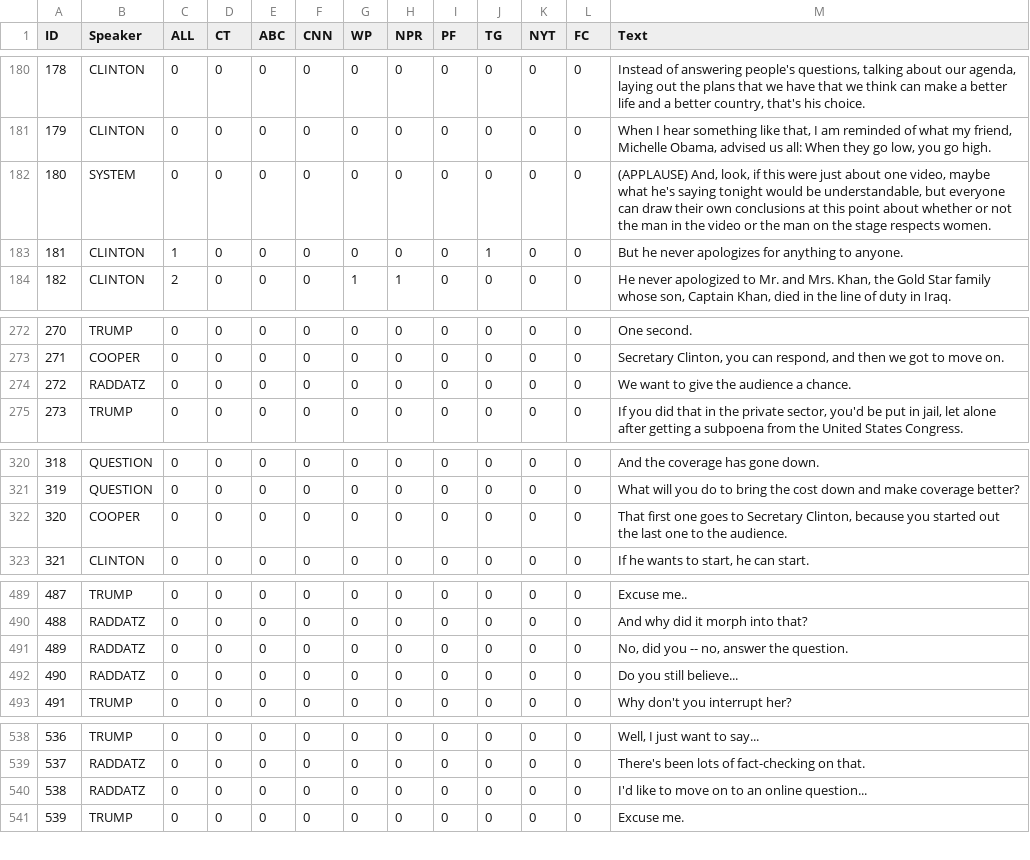
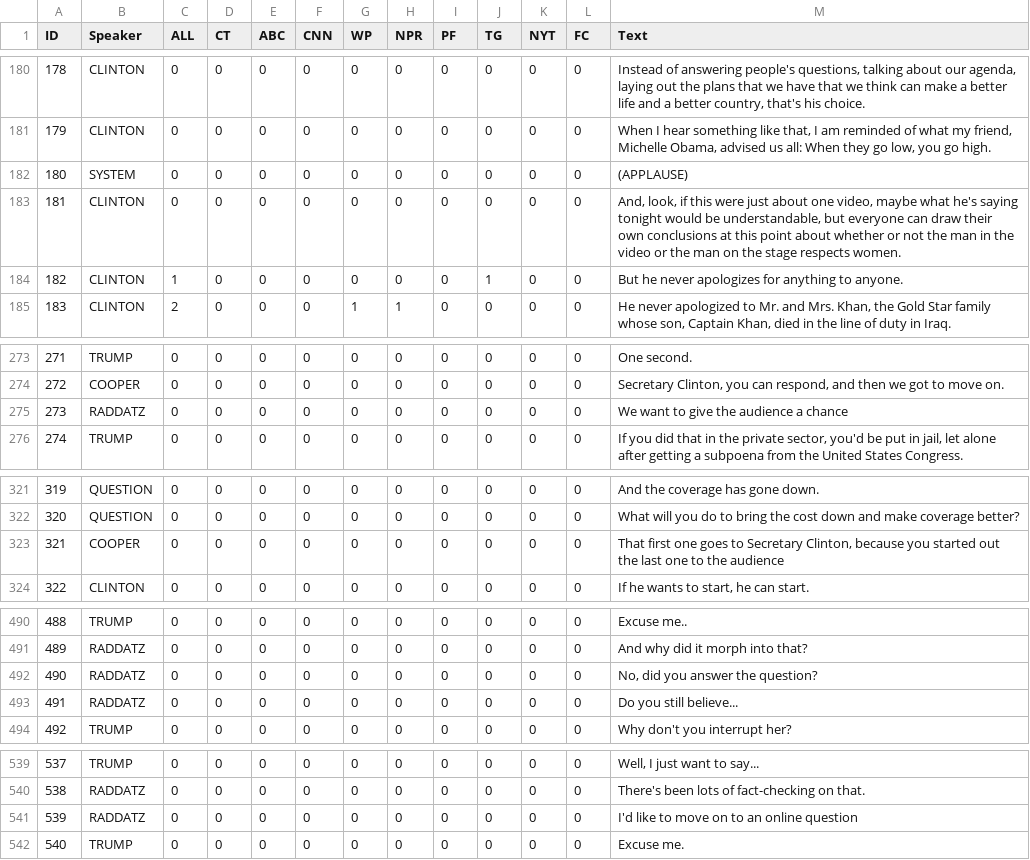
Before and after one commit to apepa/claim-rank, a TSV file: data/transcripts_all_sources/09_10_2016_ann.tsv, drawn as a sheet; only a part is shown, gaps mark what is left out; addresses are those after the commit; the diff covers the shown part only; the diff names each change by its address in the sheet, - before the commit and + after, or states it on an @@ line.

```diff
--- a/data/transcripts_all_sources/09_10_2016_ann.tsv
+++ b/data/transcripts_all_sources/09_10_2016_ann.tsv
-M182 (Text): (APPLAUSE) And, look, if this were just about one video, maybe what he's saying tonight would be understandable, but everyone can draw their own conclusions at this point about whether or not the man in the video or the man on the stage respects women.
+M182 (Text): (APPLAUSE)
+row 183: 181 | CLINTON | 0 | 0 | 0 | 0 | 0 | 0 | 0 | 0 | 0 | 0 | And, look, if this were just about one video, maybe what he's saying tonight would be understandable, but everyone can draw their own conclusions at this point about whether or not the man in the video or the man on the stage respects women.
@@ column A (ID) renumbered from row 184 down @@
-M275 (Text): We want to give the audience a chance.
+M275 (Text): We want to give the audience a chance
-M323 (Text): …to the audience.
+M323 (Text): …to the audience
-M492 (Text): No, did you -- no, answer the question.
+M492 (Text): No, did you answer the question?
-M541 (Text): I'd like to move on to an online question...
+M541 (Text): I'd like to move on to an online question
```
Also changed, not shown: 2 edited cells elsewhere in this file, data/transcripts_all_sources/04_10_2016_ann.tsv, data/transcripts_all_sources/19_10_2016_ann.tsv, 23 other files.
